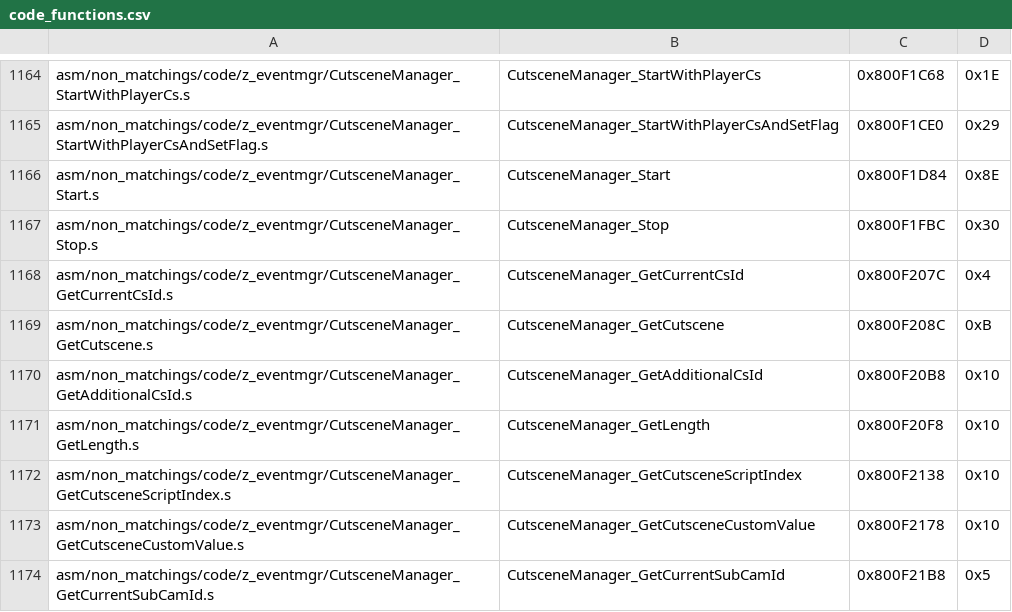
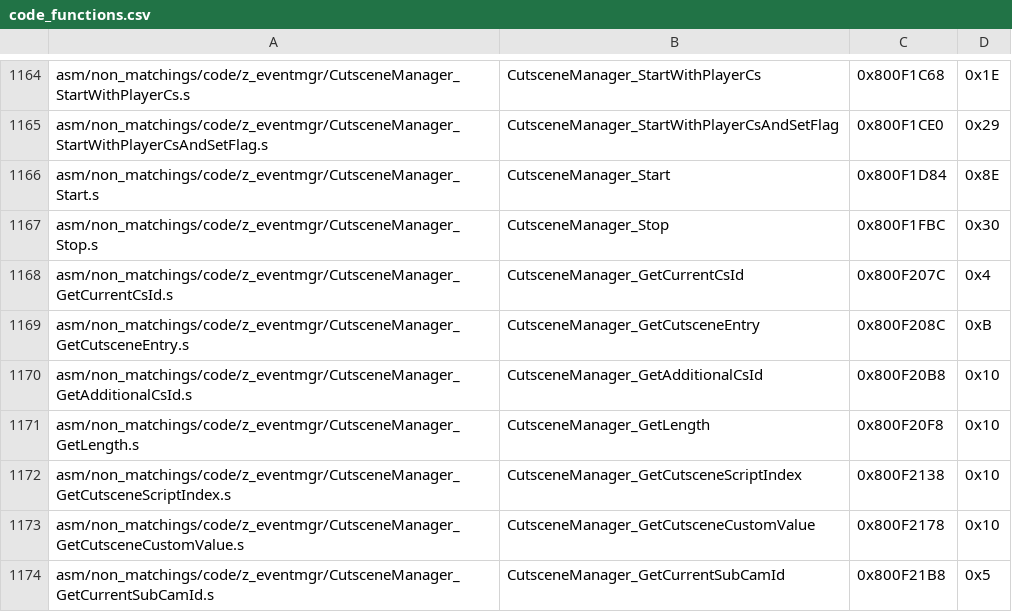
Before and after one commit to zeldaret/mm, a CSV file: tools/sizes/code_functions.csv, drawn as a sheet; only a part is shown, gaps mark what is left out.

```diff
--- a/tools/sizes/code_functions.csv
+++ b/tools/sizes/code_functions.csv
@@ -1168,3 +1168,3 @@ asm/non_matchings/code/z_eventmgr/CutsceneManager_Stop.s,CutsceneManager_Stop,0x
 asm/non_matchings/code/z_eventmgr/CutsceneManager_GetCurrentCsId.s,CutsceneManager_GetCurrentCsId,0x800F207C,0x4
-asm/non_matchings/code/z_eventmgr/CutsceneManager_GetCutscene.s,CutsceneManager_GetCutscene,0x800F208C,0xB
+asm/non_matchings/code/z_eventmgr/CutsceneManager_GetCutsceneEntry.s,CutsceneManager_GetCutsceneEntry,0x800F208C,0xB
 asm/non_matchings/code/z_eventmgr/CutsceneManager_GetAdditionalCsId.s,CutsceneManager_GetAdditionalCsId,0x800F20B8,0x10
```
Also changed, not shown: 8 other files.
